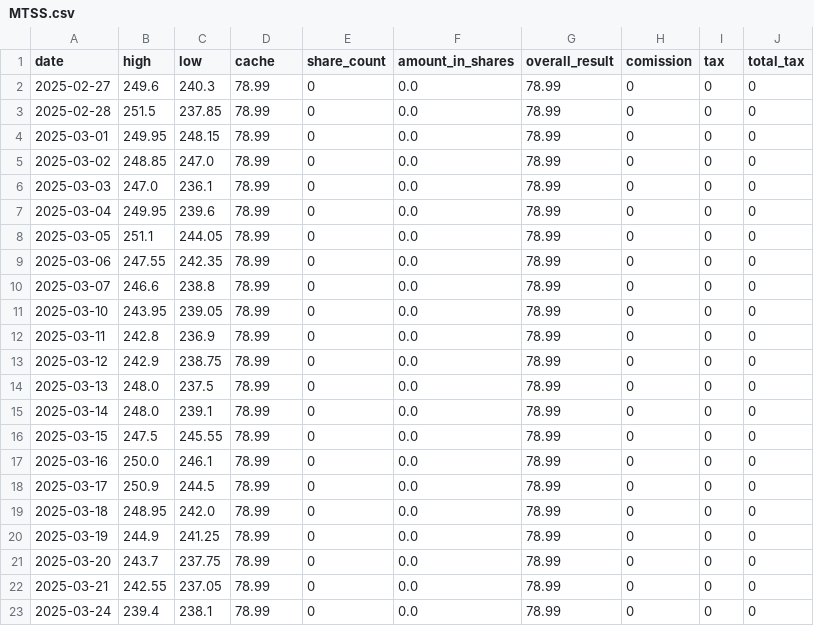
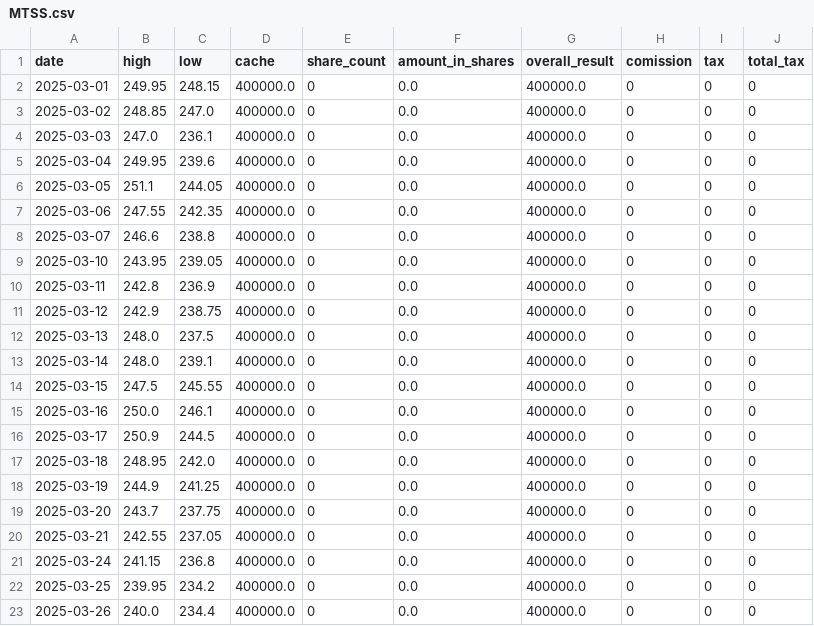
Before and after one commit to VAS1979/trading_strategy_tester, a CSV file: database/processed_data_csv/MTSS.csv, drawn as a sheet.

```diff
--- a/database/processed_data_csv/MTSS.csv
+++ b/database/processed_data_csv/MTSS.csv
@@ -1,23 +1,23 @@
 date,high,low,cache,share_count,amount_in_shares,overall_result,comission,tax,total_tax
-2025-02-27,249.6,240.3,78.99,0,0.0,78.99,0,0,0
-2025-02-28,251.5,237.85,78.99,0,0.0,78.99,0,0,0
-2025-03-01,249.95,248.15,78.99,0,0.0,78.99,0,0,0
-2025-03-02,248.85,247.0,78.99,0,0.0,78.99,0,0,0
-2025-03-03,247.0,236.1,78.99,0,0.0,78.99,0,0,0
-2025-03-04,249.95,239.6,78.99,0,0.0,78.99,0,0,0
-2025-03-05,251.1,244.05,78.99,0,0.0,78.99,0,0,0
-2025-03-06,247.55,242.35,78.99,0,0.0,78.99,0,0,0
-2025-03-07,246.6,238.8,78.99,0,0.0,78.99,0,0,0
-2025-03-10,243.95,239.05,78.99,0,0.0,78.99,0,0,0
-2025-03-11,242.8,236.9,78.99,0,0.0,78.99,0,0,0
-2025-03-12,242.9,238.75,78.99,0,0.0,78.99,0,0,0
-2025-03-13,248.0,237.5,78.99,0,0.0,78.99,0,0,0
-2025-03-14,248.0,239.1,78.99,0,0.0,78.99,0,0,0
-2025-03-15,247.5,245.55,78.99,0,0.0,78.99,0,0,0
-2025-03-16,250.0,246.1,78.99,0,0.0,78.99,0,0,0
-2025-03-17,250.9,244.5,78.99,0,0.0,78.99,0,0,0
-2025-03-18,248.95,242.0,78.99,0,0.0,78.99,0,0,0
-2025-03-19,244.9,241.25,78.99,0,0.0,78.99,0,0,0
-2025-03-20,243.7,237.75,78.99,0,0.0,78.99,0,0,0
-2025-03-21,242.55,237.05,78.99,0,0.0,78.99,0,0,0
-2025-03-24,239.4,238.1,78.99,0,0.0,78.99,0,0,0
+2025-03-01,249.95,248.15,400000.0,0,0.0,400000.0,0,0,0
+2025-03-02,248.85,247.0,400000.0,0,0.0,400000.0,0,0,0
+2025-03-03,247.0,236.1,400000.0,0,0.0,400000.0,0,0,0
+2025-03-04,249.95,239.6,400000.0,0,0.0,400000.0,0,0,0
+2025-03-05,251.1,244.05,400000.0,0,0.0,400000.0,0,0,0
+2025-03-06,247.55,242.35,400000.0,0,0.0,400000.0,0,0,0
+2025-03-07,246.6,238.8,400000.0,0,0.0,400000.0,0,0,0
+2025-03-10,243.95,239.05,400000.0,0,0.0,400000.0,0,0,0
+2025-03-11,242.8,236.9,400000.0,0,0.0,400000.0,0,0,0
+2025-03-12,242.9,238.75,400000.0,0,0.0,400000.0,0,0,0
+2025-03-13,248.0,237.5,400000.0,0,0.0,400000.0,0,0,0
+2025-03-14,248.0,239.1,400000.0,0,0.0,400000.0,0,0,0
+2025-03-15,247.5,245.55,400000.0,0,0.0,400000.0,0,0,0
+2025-03-16,250.0,246.1,400000.0,0,0.0,400000.0,0,0,0
+2025-03-17,250.9,244.5,400000.0,0,0.0,400000.0,0,0,0
+2025-03-18,248.95,242.0,400000.0,0,0.0,400000.0,0,0,0
+2025-03-19,244.9,241.25,400000.0,0,0.0,400000.0,0,0,0
+2025-03-20,243.7,237.75,400000.0,0,0.0,400000.0,0,0,0
+2025-03-21,242.55,237.05,400000.0,0,0.0,400000.0,0,0,0
+2025-03-24,241.15,236.8,400000.0,0,0.0,400000.0,0,0,0
+2025-03-25,239.95,234.2,400000.0,0,0.0,400000.0,0,0,0
+2025-03-26,240.0,234.4,400000.0,0,0.0,400000.0,0,0,0
```
Also changed, not shown: database/dataframe_history/MTSS.csv, 13 other files.
